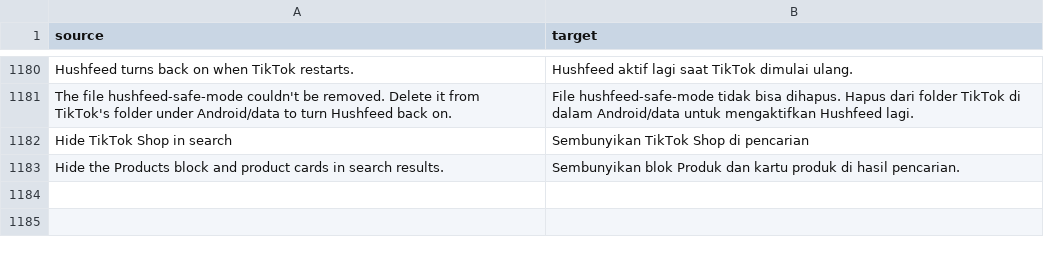
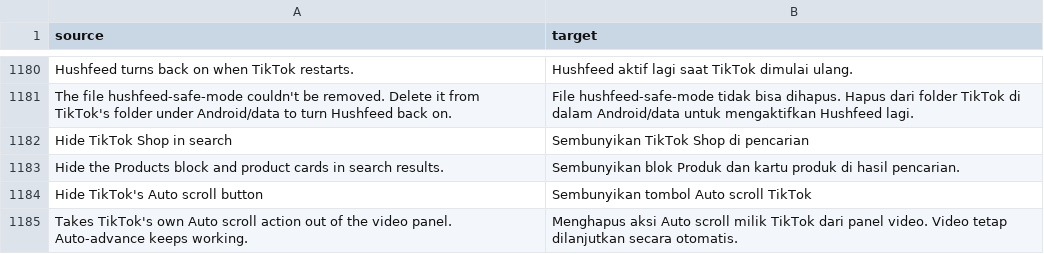
Before and after one commit to Dojz/hushfeed, a CSV file: extensions/tiktok/src/main/l10n/in.csv, drawn as a sheet; only a part is shown, gaps mark what is left out; the diff names each change by its address in the sheet, - before the commit and + after, or states it on an @@ line.

Commit message:
feat(playback): a switch to hide TikTok's Auto scroll panel action
Upstream #116 reports the Auto scroll icon always visible with Automatic
video advance on. The patch surfaces TikTok's own panel action for
accounts outside its rollout on purpose, and a reader who only wants
advance on end had no way to take it back out.

The panel entry hangs off one AB flag read in two places on 47.0.3: the
entry factory (LX/0oWb.LJII, "panel_auto_scroll") and the bottom bar
facade (FeedBottomBarFacadeImpl.LJIJJLI, the same read and nothing
else). Both went through available(Z), which answered the feed gate's
switch; they go through panelAvailable(Z) now, which answers false with
the new switch on and defers to available otherwise. The feed gate
("fyp_auto_scroll") keeps available, and advance on end runs from the
component's own start bridge, so hiding the entry takes nothing else.

Settings.AUTO_ADVANCE_HIDE_PANEL_ACTION, off by default, a Playback row
under the auto-advance ones, greyed with the parent switch off, with
translations in the five tables.

```diff
--- a/extensions/tiktok/src/main/l10n/in.csv
+++ b/extensions/tiktok/src/main/l10n/in.csv
+row 1184: Hide TikTok's Auto scroll button | Sembunyikan tombol Auto scroll TikTok
+row 1185: Takes TikTok's own Auto scroll action out of the video panel. Auto-advance keeps working. | Menghapus aksi Auto scroll milik TikTok dari panel video. Video tetap dilanjutkan secara otomatis.
```
Also changed, not shown: extensions/tiktok/src/main/l10n/de.tsv, extensions/tiktok/src/main/l10n/en.csv, 12 other files.
